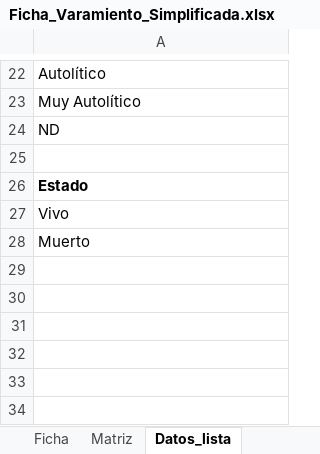
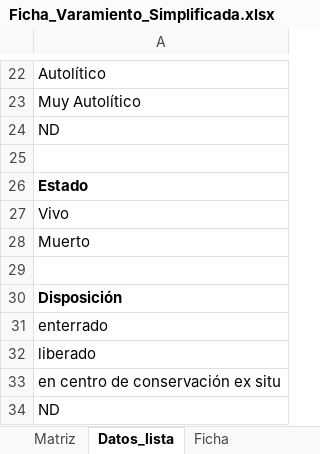
Before and after one commit to vechocho/datos-varamientos, an Excel workbook: Ficha_Varamiento_Simplificada.xlsx, sheet Datos_lista, drawn as a sheet; only a part is shown, gaps mark what is left out; values as stored, in another font and other column widths than the file's, no borders; the diff names each change by its address in the sheet, - before the commit and + after, or states it on an @@ line.

```diff
--- a/Ficha_Varamiento_Simplificada.xlsx (sheet Datos_lista)
+++ b/Ficha_Varamiento_Simplificada.xlsx (sheet Datos_lista)
@@ sheet tab order changed: Matriz | Datos_lista | Ficha @@
+row 29: (empty)
+row 30: Disposición
+row 31: enterrado
+row 32: liberado
+row 33: en centro de conservación ex situ
+row 34: ND
```
Also changed, not shown: sheet Ficha, sheet Matriz, charts or pictures, 32 other files.
